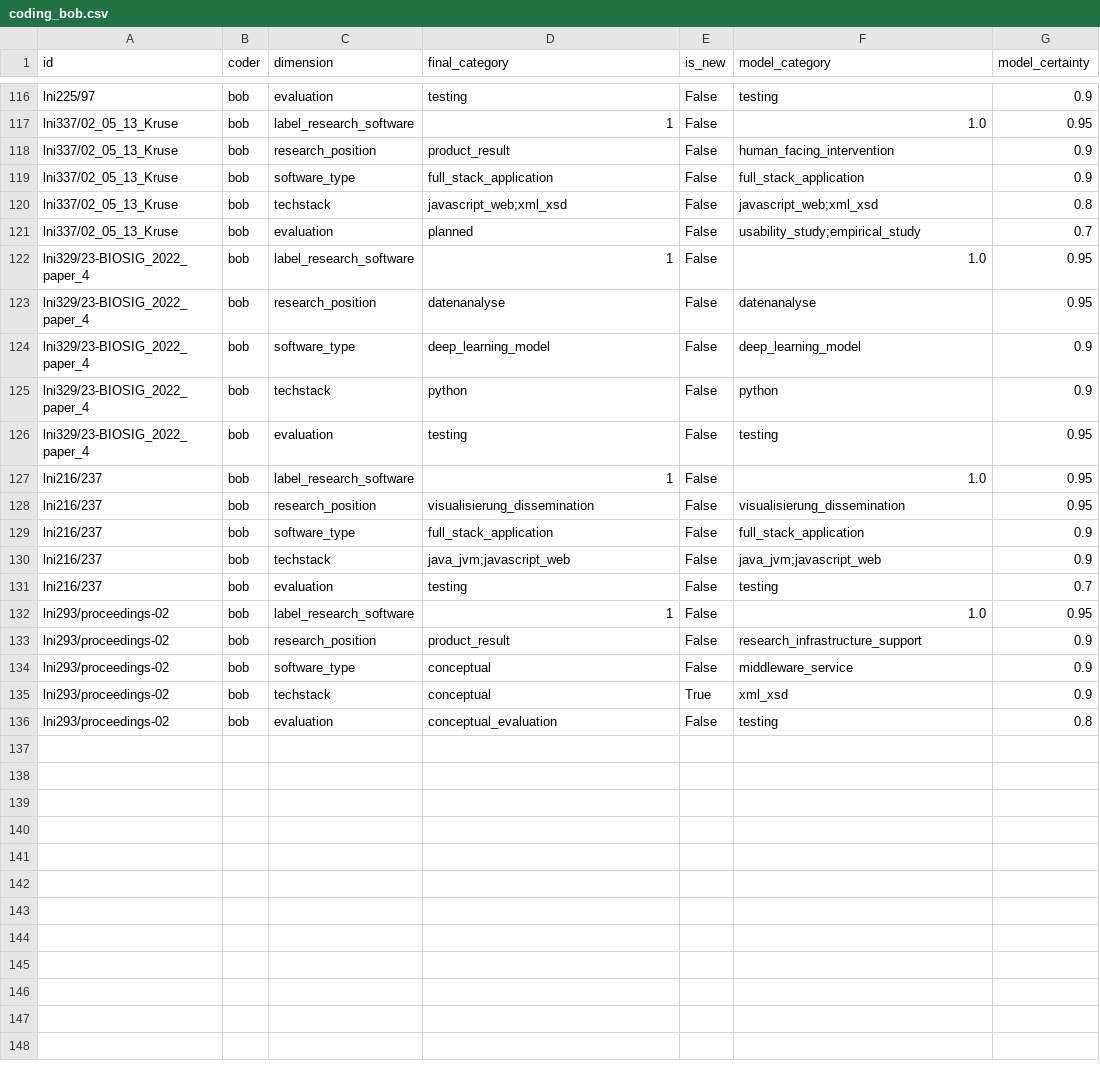
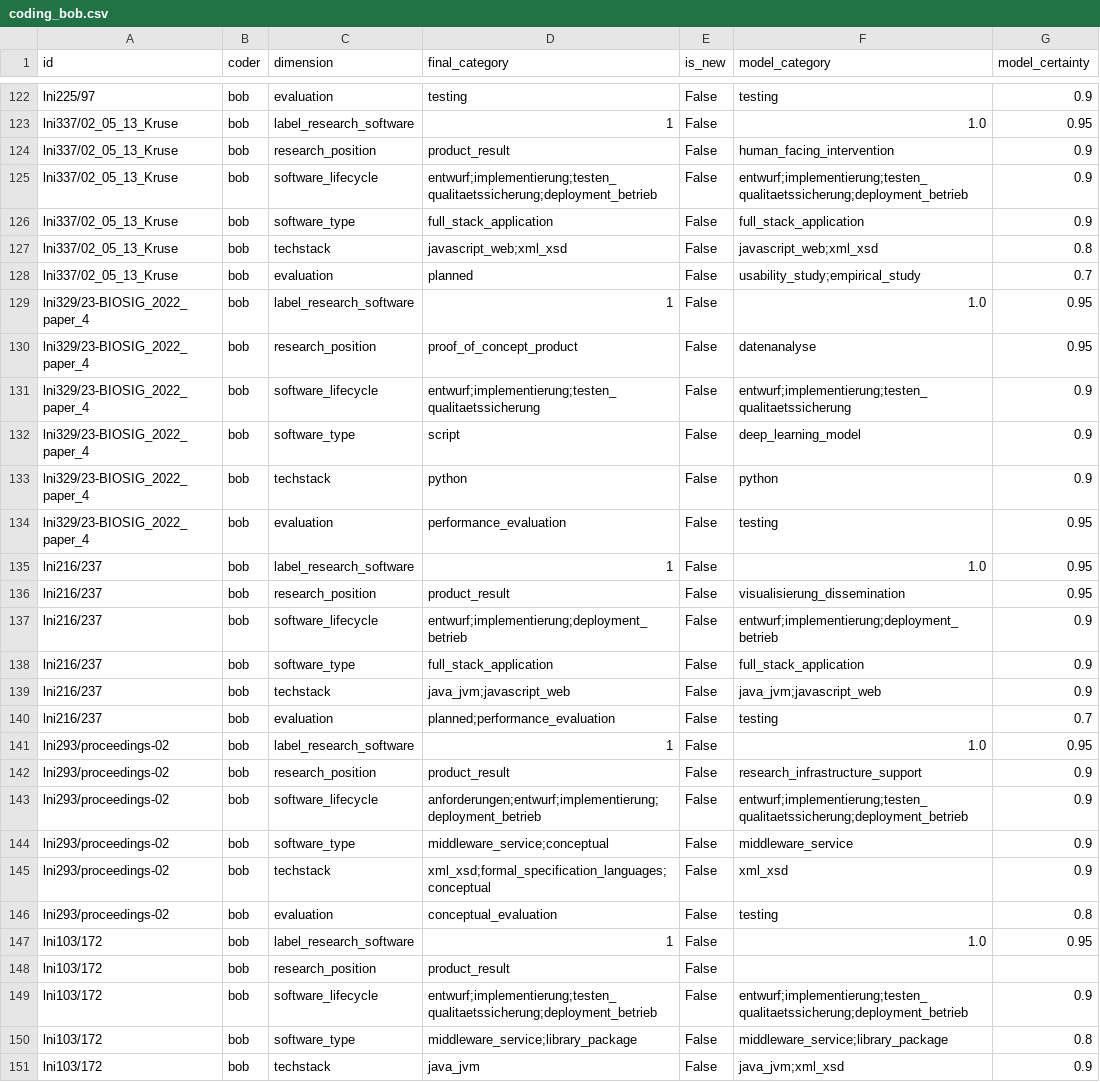
Before and after one commit to juliandehne/lni_study, a CSV file: goldstandard/coding_bob.csv, drawn as a sheet; only a part is shown, gaps mark what is left out; the diff covers the shown part only.

```diff
--- a/goldstandard/coding_bob.csv
+++ b/goldstandard/coding_bob.csv
@@ -118,2 +124,3 @@ lni337/02_05_13_Kruse,bob,label_research_software,1,False,1.0,0.95
 lni337/02_05_13_Kruse,bob,research_position,product_result,False,human_facing_intervention,0.9
+lni337/02_05_13_Kruse,bob,software_lifecycle,entwurf;implementierung;testen_qualitaetssicherung;deployment_betrieb,False,entwurf;implementierung;testen_qualitaetssicherung;deployment_betrieb,0.9
 lni337/02_05_13_Kruse,bob,software_type,full_stack_application,False,full_stack_application,0.9
@@ -122,15 +129,23 @@ lni337/02_05_13_Kruse,bob,evaluation,planned,False,usability_study;empirical_stu
 lni329/23-BIOSIG_2022_paper_4,bob,label_research_software,1,False,1.0,0.95
-lni329/23-BIOSIG_2022_paper_4,bob,research_position,datenanalyse,False,datenanalyse,0.95
-lni329/23-BIOSIG_2022_paper_4,bob,software_type,deep_learning_model,False,deep_learning_model,0.9
+lni329/23-BIOSIG_2022_paper_4,bob,research_position,proof_of_concept_product,False,datenanalyse,0.95
+lni329/23-BIOSIG_2022_paper_4,bob,software_lifecycle,entwurf;implementierung;testen_qualitaetssicherung,False,entwurf;implementierung;testen_qualitaetssicherung,0.9
+lni329/23-BIOSIG_2022_paper_4,bob,software_type,script,False,deep_learning_model,0.9
 lni329/23-BIOSIG_2022_paper_4,bob,techstack,python,False,python,0.9
-lni329/23-BIOSIG_2022_paper_4,bob,evaluation,testing,False,testing,0.95
+lni329/23-BIOSIG_2022_paper_4,bob,evaluation,performance_evaluation,False,testing,0.95
 lni216/237,bob,label_research_software,1,False,1.0,0.95
-lni216/237,bob,research_position,visualisierung_dissemination,False,visualisierung_dissemination,0.95
+lni216/237,bob,research_position,product_result,False,visualisierung_dissemination,0.95
+lni216/237,bob,software_lifecycle,entwurf;implementierung;deployment_betrieb,False,entwurf;implementierung;deployment_betrieb,0.9
 lni216/237,bob,software_type,full_stack_application,False,full_stack_application,0.9
 lni216/237,bob,techstack,java_jvm;javascript_web,False,java_jvm;javascript_web,0.9
-lni216/237,bob,evaluation,testing,False,testing,0.7
+lni216/237,bob,evaluation,planned;performance_evaluation,False,testing,0.7
 lni293/proceedings-02,bob,label_research_software,1,False,1.0,0.95
 lni293/proceedings-02,bob,research_position,product_result,False,research_infrastructure_support,0.9
-lni293/proceedings-02,bob,software_type,conceptual,False,middleware_service,0.9
-lni293/proceedings-02,bob,techstack,conceptual,True,xml_xsd,0.9
+lni293/proceedings-02,bob,software_lifecycle,anforderungen;entwurf;implementierung;deployment_betrieb,False,entwurf;implementierung;testen_qualitaetssicherung;deployment_betrieb,0.9
+lni293/proceedings-02,bob,software_type,middleware_service;conceptual,False,middleware_service,0.9
+lni293/proceedings-02,bob,techstack,xml_xsd;formal_specification_languages;conceptual,False,xml_xsd,0.9
 lni293/proceedings-02,bob,evaluation,conceptual_evaluation,False,testing,0.8
+lni103/172,bob,label_research_software,1,False,1.0,0.95
+lni103/172,bob,research_position,product_result,False,,
+lni103/172,bob,software_lifecycle,entwurf;implementierung;testen_qualitaetssicherung;deployment_betrieb,False,entwurf;implementierung;testen_qualitaetssicherung;deployment_betrieb,0.9
+lni103/172,bob,software_type,middleware_service;library_package,False,middleware_service;library_package,0.8
+lni103/172,bob,techstack,java_jvm,False,java_jvm;xml_xsd,0.9
```
Also changed, not shown: 14 added rows and 9 edited cells elsewhere in this file, goldstandard/new_categories_bob.csv.
